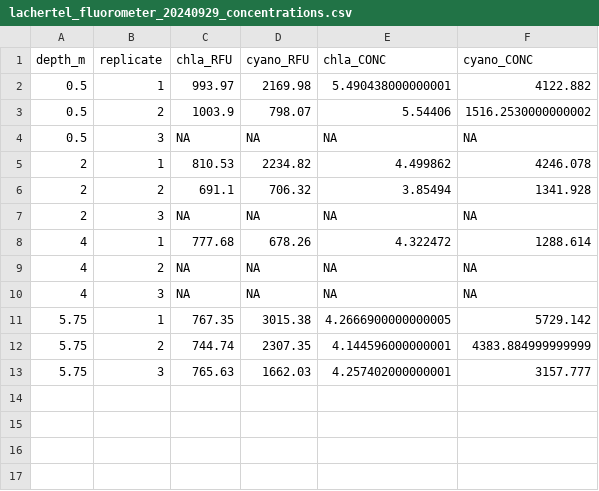
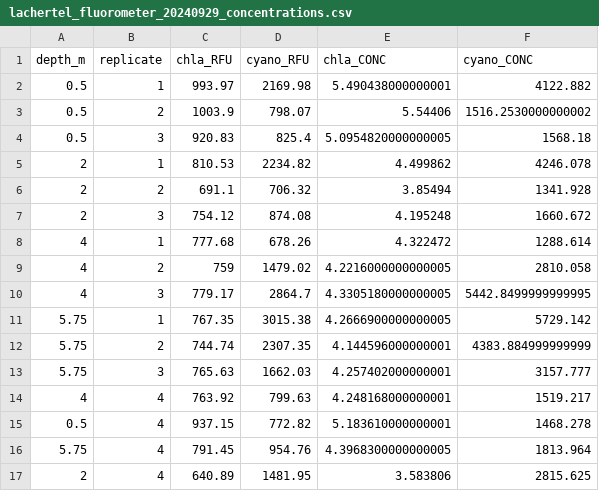
Before and after one commit to davidzilkey/BIOL_432_LacHertel, a CSV file: 02_outdata/lachertel_fluorometer_20240929_concentrations.csv, drawn as a sheet.

```diff
--- a/02_outdata/lachertel_fluorometer_20240929_concentrations.csv
+++ b/02_outdata/lachertel_fluorometer_20240929_concentrations.csv
@@ -3,9 +3,9 @@ depth_m,replicate,chla_RFU,cyano_RFU,chla_CONC,cyano_CONC
 0.5,2,1003.9,798.07,5.54406,1516.2530000000002
-0.5,3,NA,NA,NA,NA
+0.5,3,920.83,825.4,5.0954820000000005,1568.18
 2,1,810.53,2234.82,4.499862,4246.078
 2,2,691.1,706.32,3.85494,1341.928
-2,3,NA,NA,NA,NA
+2,3,754.12,874.08,4.195248,1660.672
 4,1,777.68,678.26,4.322472,1288.614
-4,2,NA,NA,NA,NA
-4,3,NA,NA,NA,NA
+4,2,759,1479.02,4.2216000000000005,2810.058
+4,3,779.17,2864.7,4.3305180000000005,5442.8499999999995
 5.75,1,767.35,3015.38,4.2666900000000005,5729.142
@@ -13 +13,5 @@ depth_m,replicate,chla_RFU,cyano_RFU,chla_CONC,cyano_CONC
 5.75,3,765.63,1662.03,4.257402000000001,3157.777
+4,4,763.92,799.63,4.248168000000001,1519.217
+0.5,4,937.15,772.82,5.183610000000001,1468.278
+5.75,4,791.45,954.76,4.3968300000000005,1813.964
+2,4,640.89,1481.95,3.583806,2815.625
```
Also changed, not shown: 00_rawdata/lachertel_fluorometer_20240929.csv, 2 other files.
